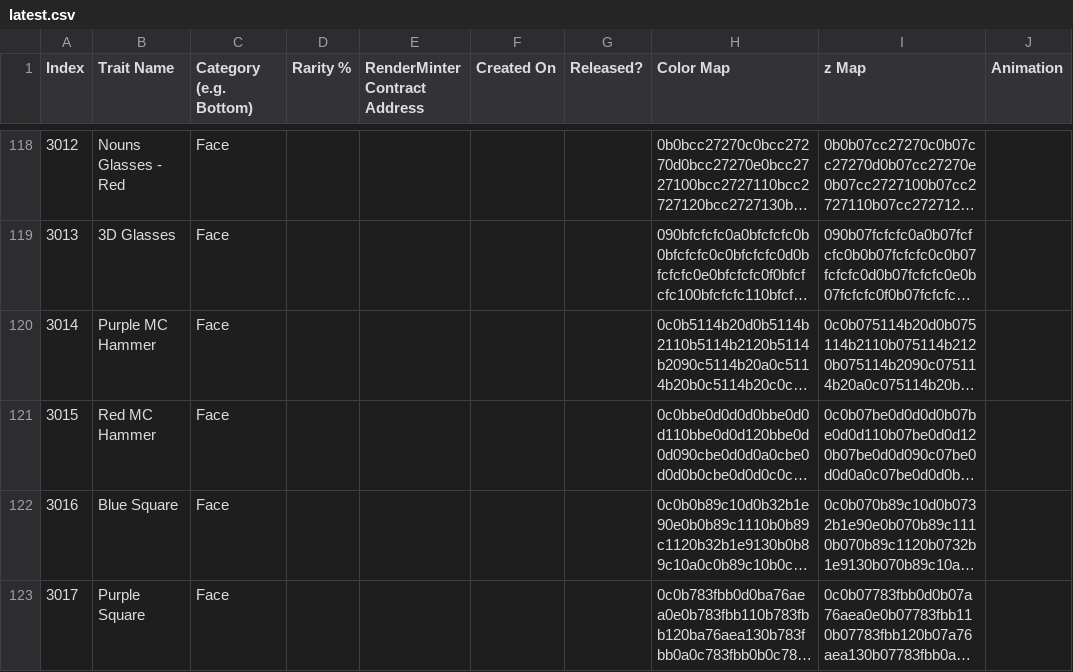
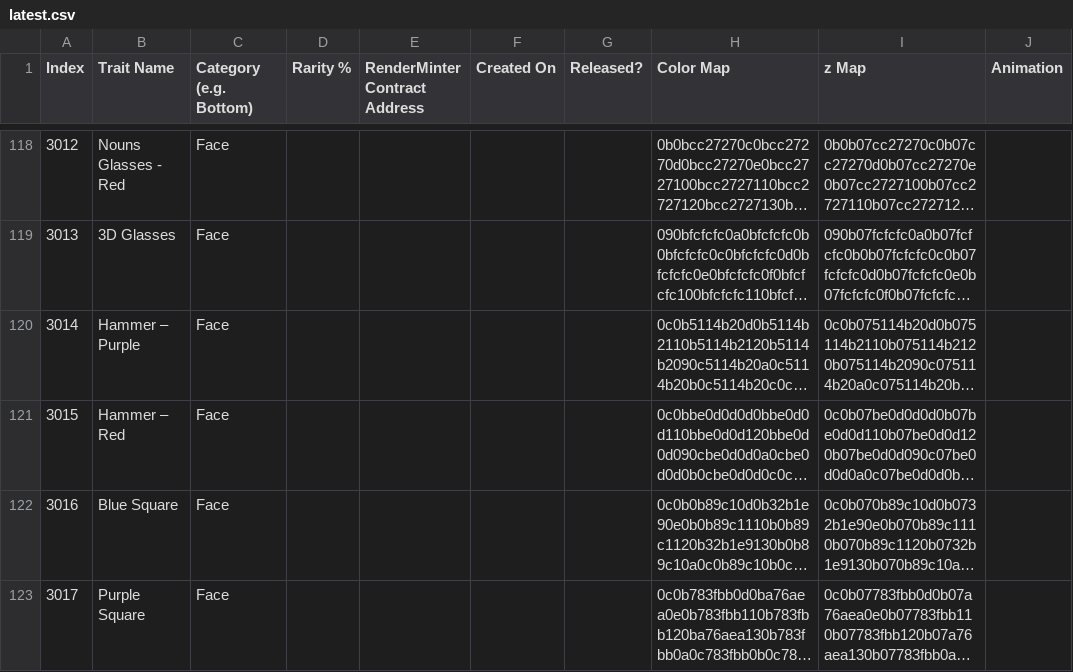
Before and after one commit to backseats/chonks, a CSV file: contracts/csv-conversion/latest.csv, drawn as a sheet; only a part is shown, gaps mark what is left out; long unchanged cells end in …; the diff names each change by its address in the sheet, - before the commit and + after, or states it on an @@ line.

Commit message:
Renamed Hammer

```diff
--- a/contracts/csv-conversion/latest.csv
+++ b/contracts/csv-conversion/latest.csv
-B120 (Trait Name): Purple MC Hammer
+B120 (Trait Name): Hammer – Purple
-B121 (Trait Name): Red MC Hammer
+B121 (Trait Name): Hammer – Red
```
Also changed, not shown: 5 other files.
